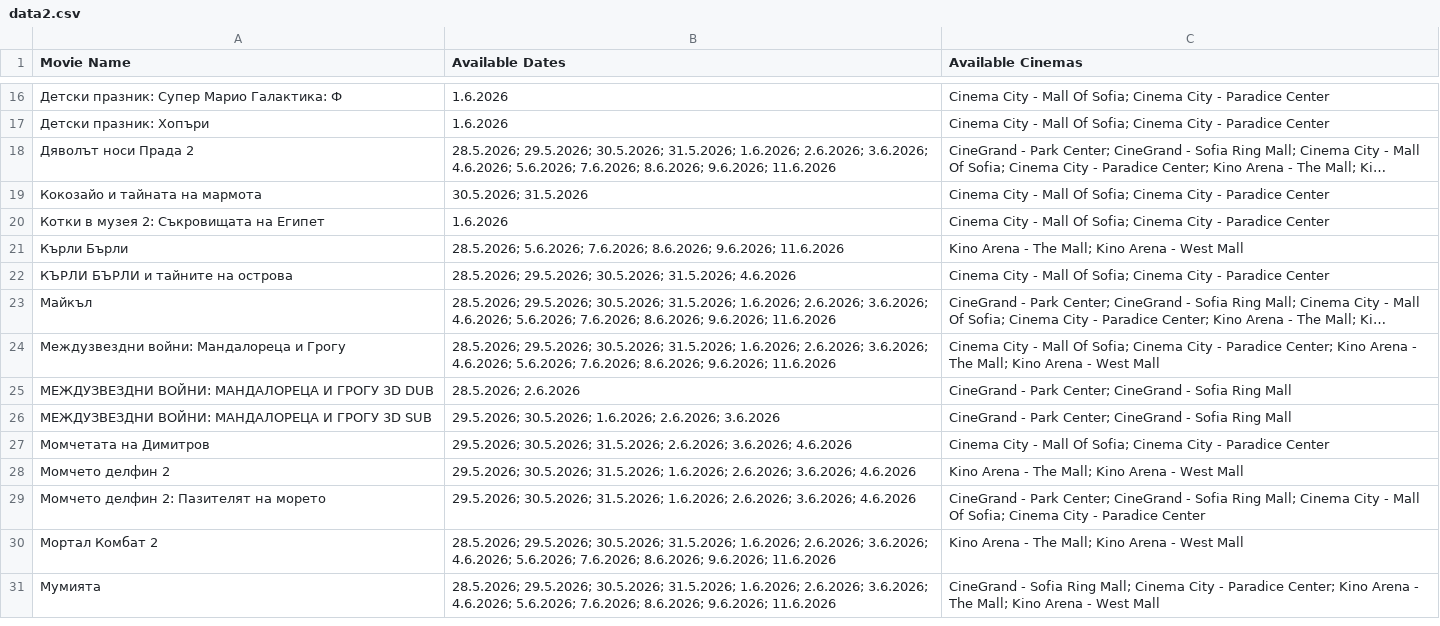
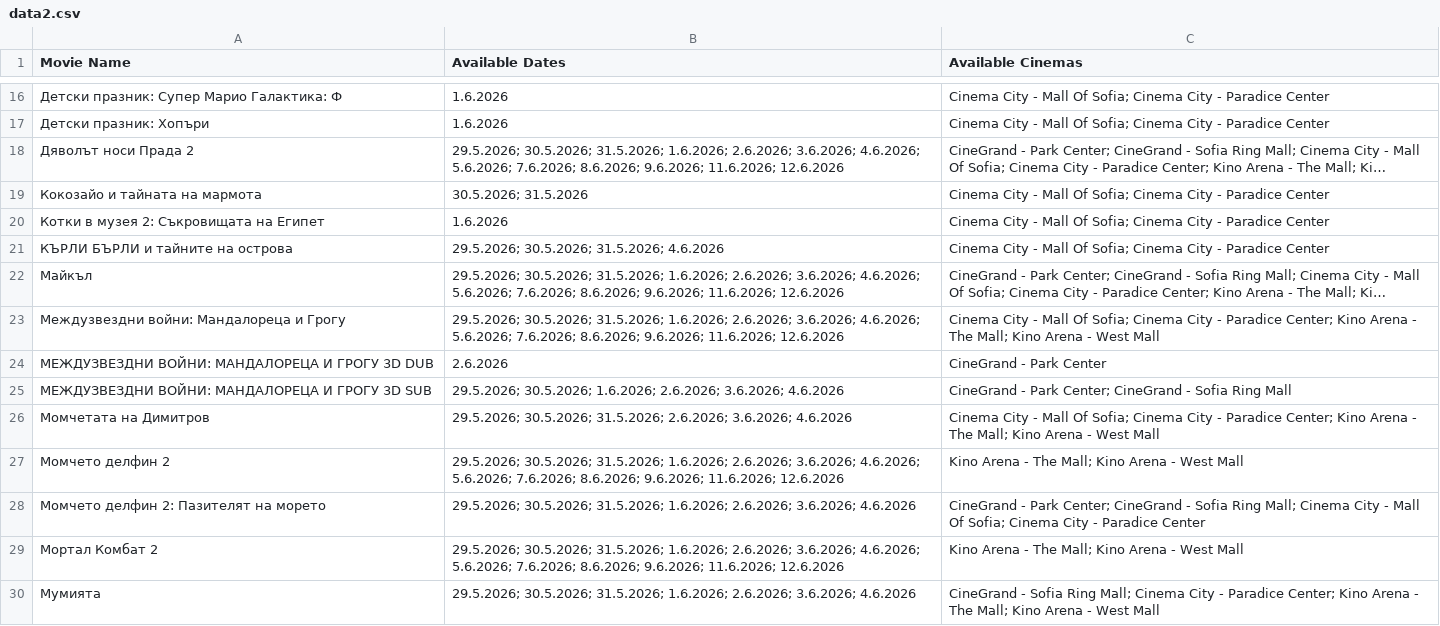
Before and after one commit to darakion/CinemaSearch, a CSV file: data2.csv, drawn as a sheet; only a part is shown, gaps mark what is left out; long unchanged cells end in …; removed rows and columns are numbered as before the commit, all else as after; the diff covers the shown part only; the diff names each change by its address in the sheet, - before the commit and + after, or states it on an @@ line.

```diff
--- a/data2.csv
+++ b/data2.csv
-B18 (Available Dates): 28.5.2026; 29.5.2026; 30.5.2026; 31.5.2026; 1.6.2026; 2.6.2026; 3.6.2026; 4.6.2026; 5.6.2026; 7.6.2026; 8.6.2026; 9.6.2026; 11.6.2026
+B18 (Available Dates): 29.5.2026; 30.5.2026; 31.5.2026; 1.6.2026; 2.6.2026; 3.6.2026; 4.6.2026; 5.6.2026; 7.6.2026; 8.6.2026; 9.6.2026; 11.6.2026; 12.6.2026
-row 21: Кърли Бърли | 28.5.2026; 5.6.2026; 7.6.2026; 8.6.2026; 9.6.2026; 11.6.2026 | Kino Arena - The Mall; Kino Arena - West Mall
-B21 (Available Dates): 28.5.2026; 29.5.2026; 30.5.2026;…
+B21 (Available Dates): 29.5.2026; 30.5.2026;…
-B22:B23 (Available Dates): 28.5.2026; 29.5.2026; 30.5.2026; 31.5.2026; 1.6.2026; 2.6.2026; 3.6.2026; 4.6.2026; 5.6.2026; 7.6.2026; 8.6.2026; 9.6.2026; 11.6.2026
+B22:B23 (Available Dates): 29.5.2026; 30.5.2026; 31.5.2026; 1.6.2026; 2.6.2026; 3.6.2026; 4.6.2026; 5.6.2026; 7.6.2026; 8.6.2026; 9.6.2026; 11.6.2026; 12.6.2026
-B24 (Available Dates): 28.5.2026; 2.6.2026
+B24 (Available Dates): 2.6.2026
-C24 (Available Cinemas): CineGrand - Park Center; CineGrand - Sofia Ring Mall
+C24 (Available Cinemas): CineGrand - Park Center
-B25 (Available Dates): …1.6.2026; 2.6.2026; 3.6.2026
+B25 (Available Dates): …1.6.2026; 2.6.2026; 3.6.2026; 4.6.2026
-C26 (Available Cinemas): …- Paradice Center
+C26 (Available Cinemas): …- Paradice Center; Kino Arena - The Mall; Kino Arena - West Mall
-B27 (Available Dates): …2.6.2026; 3.6.2026; 4.6.2026
+B27 (Available Dates): …2.6.2026; 3.6.2026; 4.6.2026; 5.6.2026; 7.6.2026; 8.6.2026; 9.6.2026; 11.6.2026; 12.6.2026
-B29 (Available Dates): 28.5.2026; 29.5.2026; 30.5.2026; 31.5.2026; 1.6.2026; 2.6.2026; 3.6.2026; 4.6.2026; 5.6.2026; 7.6.2026; 8.6.2026; 9.6.2026; 11.6.2026
+B29 (Available Dates): 29.5.2026; 30.5.2026; 31.5.2026; 1.6.2026; 2.6.2026; 3.6.2026; 4.6.2026; 5.6.2026; 7.6.2026; 8.6.2026; 9.6.2026; 11.6.2026; 12.6.2026
-B30 (Available Dates): 28.5.2026; 29.5.2026; 30.5.2026; 31.5.2026; 1.6.2026; 2.6.2026; 3.6.2026; 4.6.2026; 5.6.2026; 7.6.2026; 8.6.2026; 9.6.2026; 11.6.2026
+B30 (Available Dates): 29.5.2026; 30.5.2026; 31.5.2026; 1.6.2026; 2.6.2026; 3.6.2026; 4.6.2026
```
Also changed, not shown: 18 edited cells elsewhere in this file, 1 other file.
